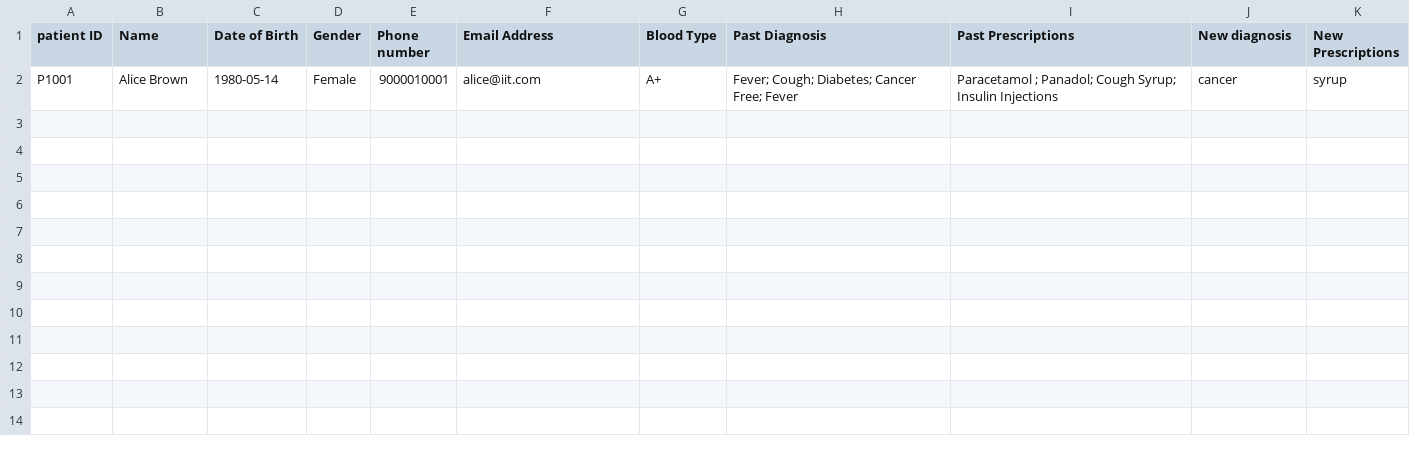
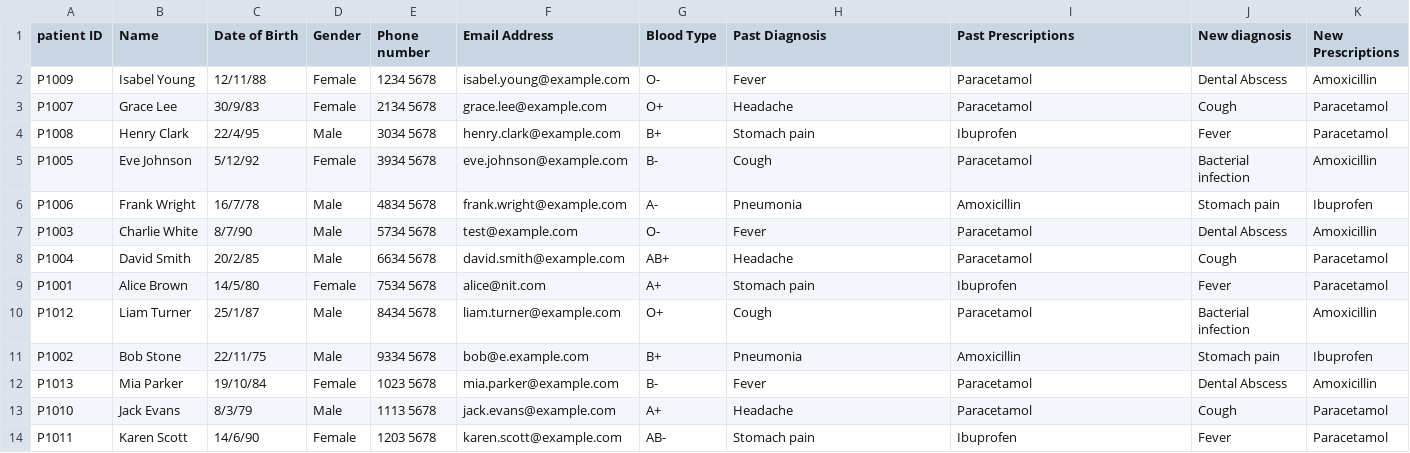
Before and after one commit to nithinsankar-b/SC2002_HMS_Team1, a CSV file: data/medical_record.csv, drawn as a sheet.

```diff
--- a/data/medical_record.csv
+++ b/data/medical_record.csv
@@ -1,2 +1,14 @@
 patient ID,Name,Date of Birth,Gender,Phone number ,Email Address,Blood Type,Past Diagnosis,Past Prescriptions,New diagnosis,New Prescriptions
-P1001,Alice Brown,1980-05-14,Female,9000010001,alice@iit.com,A+,Fever; Cough; Diabetes; Cancer Free; Fever,Paracetamol ; Panadol; Cough Syrup; Insulin Injections,cancer,syrup
+P1009,Isabel Young,12/11/88,Female,1234 5678,isabel.young@example.com,O-,Fever,Paracetamol ,Dental Abscess,Amoxicillin
+P1007,Grace Lee,30/9/83,Female,2134 5678,grace.lee@example.com,O+,Headache,Paracetamol ,Cough,Paracetamol
+P1008,Henry Clark,22/4/95,Male,3034 5678,henry.clark@example.com,B+,Stomach pain,Ibuprofen,Fever,Paracetamol
+P1005,Eve Johnson,5/12/92,Female,3934 5678,eve.johnson@example.com,B-,Cough,Paracetamol ,Bacterial infection,Amoxicillin
+P1006,Frank Wright,16/7/78,Male,4834 5678,frank.wright@example.com,A-,Pneumonia ,Amoxicillin ,Stomach pain,Ibuprofen
+P1003,Charlie White,8/7/90,Male,5734 5678,test@example.com,O-,Fever,Paracetamol ,Dental Abscess,Amoxicillin
+P1004,David Smith,20/2/85,Male,6634 5678,david.smith@example.com,AB+,Headache,Paracetamol ,Cough,Paracetamol
+P1001,Alice Brown,14/5/80,Female,7534 5678,alice@nit.com,A+,Stomach pain,Ibuprofen,Fever,Paracetamol
+P1012,Liam Turner,25/1/87,Male,8434 5678,liam.turner@example.com,O+,Cough,Paracetamol ,Bacterial infection,Amoxicillin
+P1002,Bob Stone,22/11/75,Male,9334 5678,bob@e.example.com,B+,Pneumonia ,Amoxicillin ,Stomach pain,Ibuprofen
+P1013,Mia Parker,19/10/84,Female,1023 5678,mia.parker@example.com,B-,Fever,Paracetamol ,Dental Abscess,Amoxicillin
+P1010,Jack Evans,8/3/79,Male,1113 5678,jack.evans@example.com,A+,Headache,Paracetamol ,Cough,Paracetamol
+P1011,Karen Scott,14/6/90,Female,1203 5678,karen.scott@example.com,AB-,Stomach pain,Ibuprofen,Fever,Paracetamol
```
Also changed, not shown: data/appointment.csv, data/appointment_request.csv, 3 other files.
